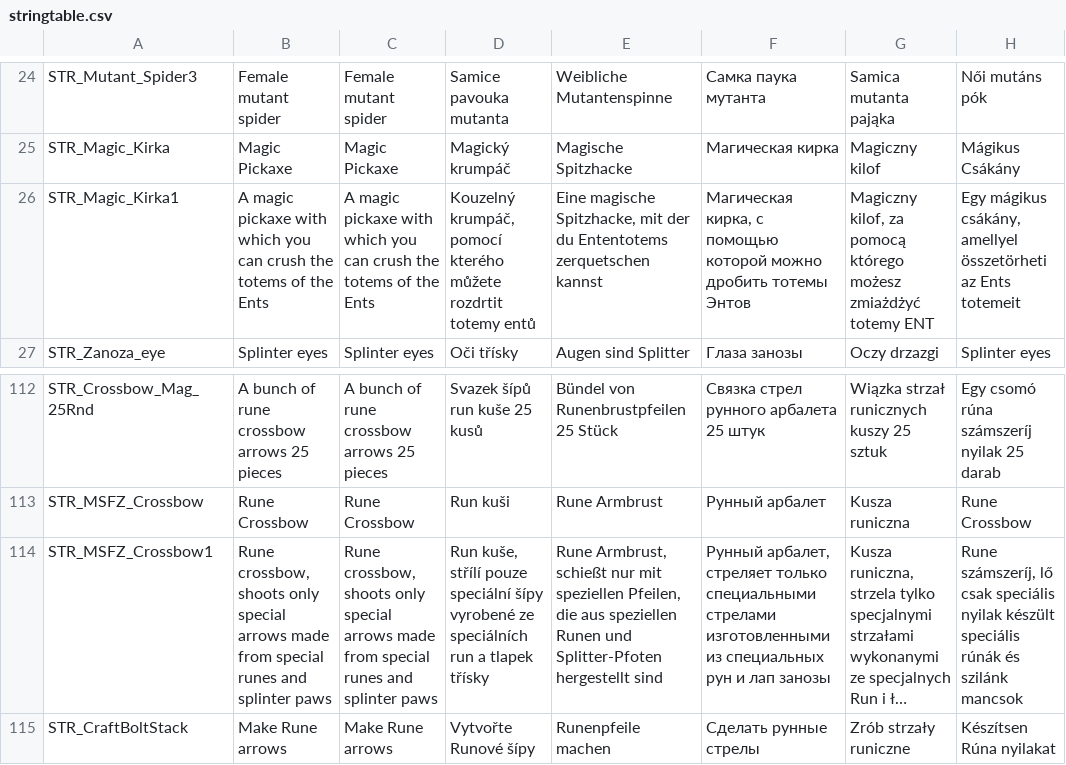
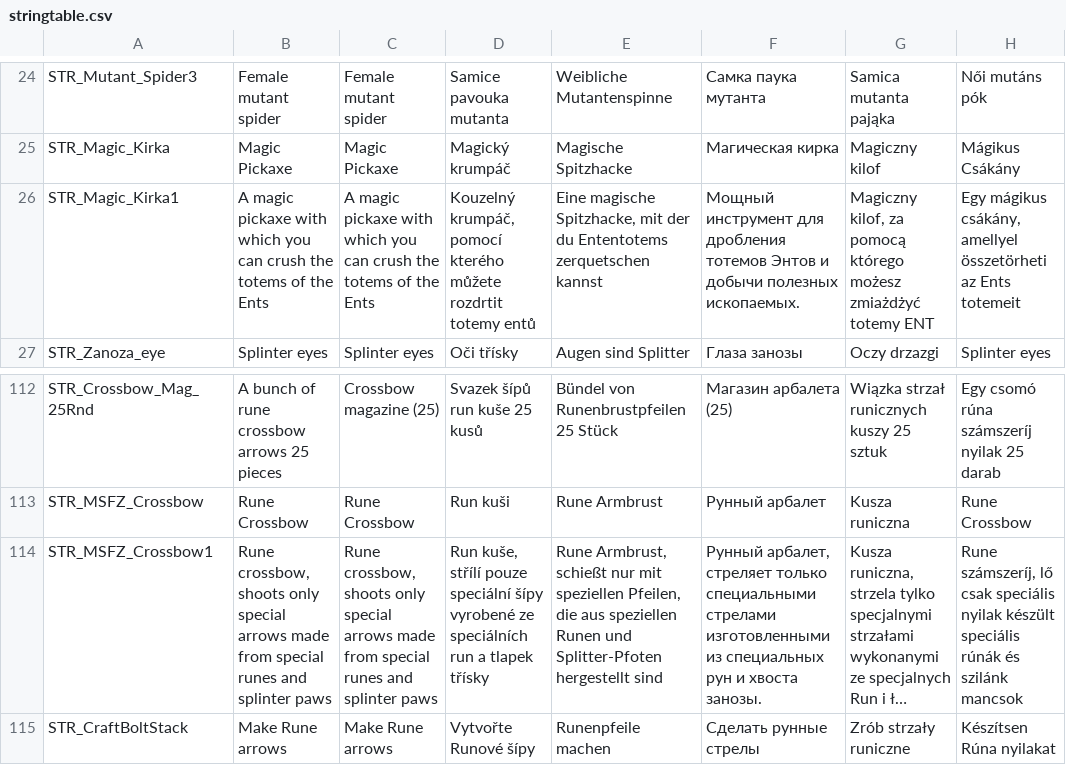
Before and after one commit to VoiceBoyce/DayZavr-Edit, a CSV file: modding/mod_vb_MSFZ_Mifical_Pack/MSFZ_Mifical_Pack/stringtable.csv, drawn as a sheet; only a part is shown, gaps mark what is left out; long unchanged cells end in …; the diff covers the shown part only; the diff names each change by its address in the sheet, - before the commit and + after, or states it on an @@ line.

```diff
--- a/modding/mod_vb_MSFZ_Mifical_Pack/MSFZ_Mifical_Pack/stringtable.csv
+++ b/modding/mod_vb_MSFZ_Mifical_Pack/MSFZ_Mifical_Pack/stringtable.csv
-F26: Магическая кирка, с помощью которой можно дробить тотемы Энтов
+F26: Мощный инструмент для дробления тотемов Энтов и добычи полезных ископаемых.
-C112: A bunch of rune crossbow arrows 25 pieces
+C112: Crossbow magazine (25)
-F112: Связка стрел рунного арбалета 25 штук
+F112: Магазин арбалета (25)
-F114: …рун и лап занозы
+F114: …рун и хвоста занозы.
```
Also changed, not shown: 84 edited cells elsewhere in this file, 3 other files.
